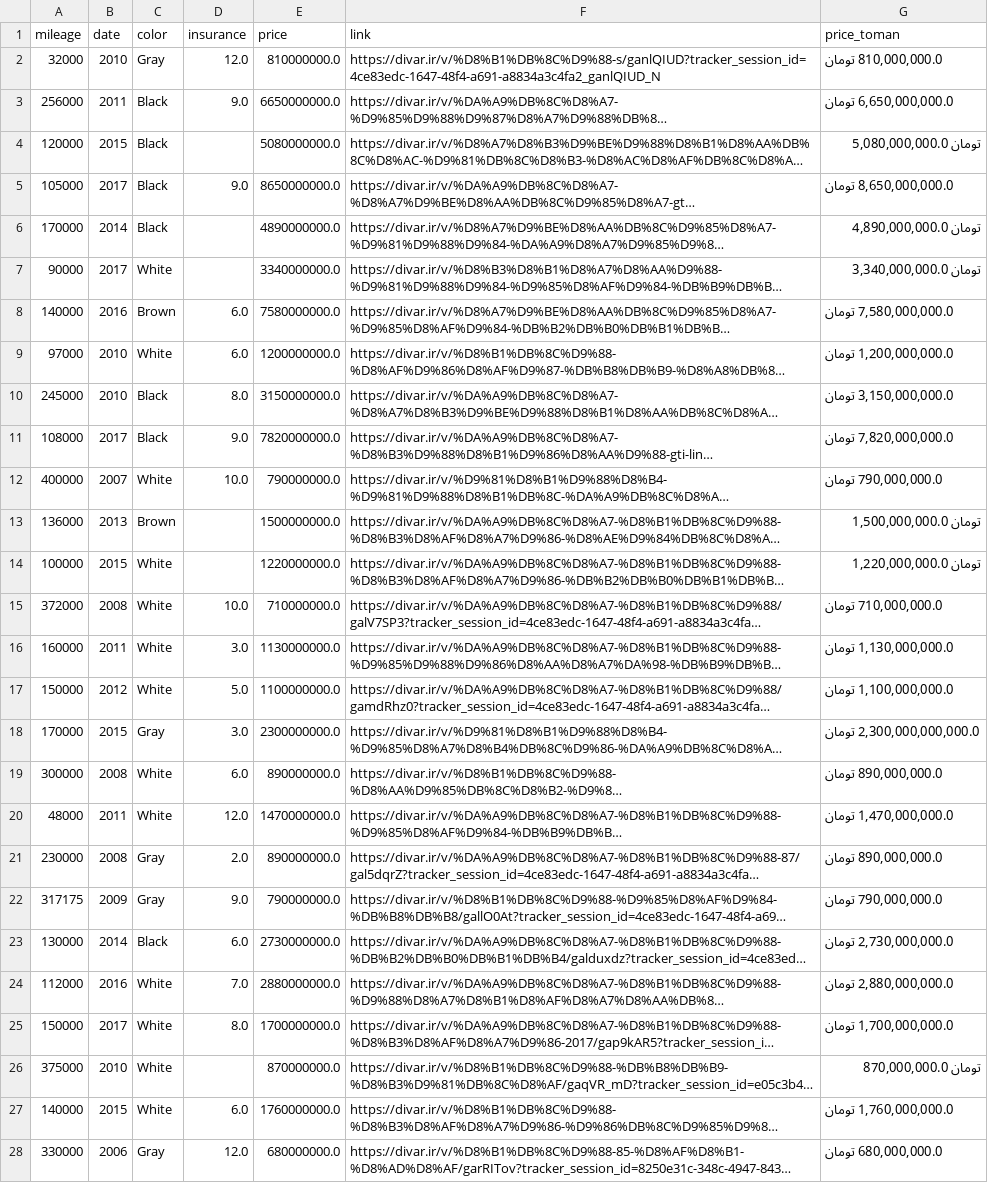
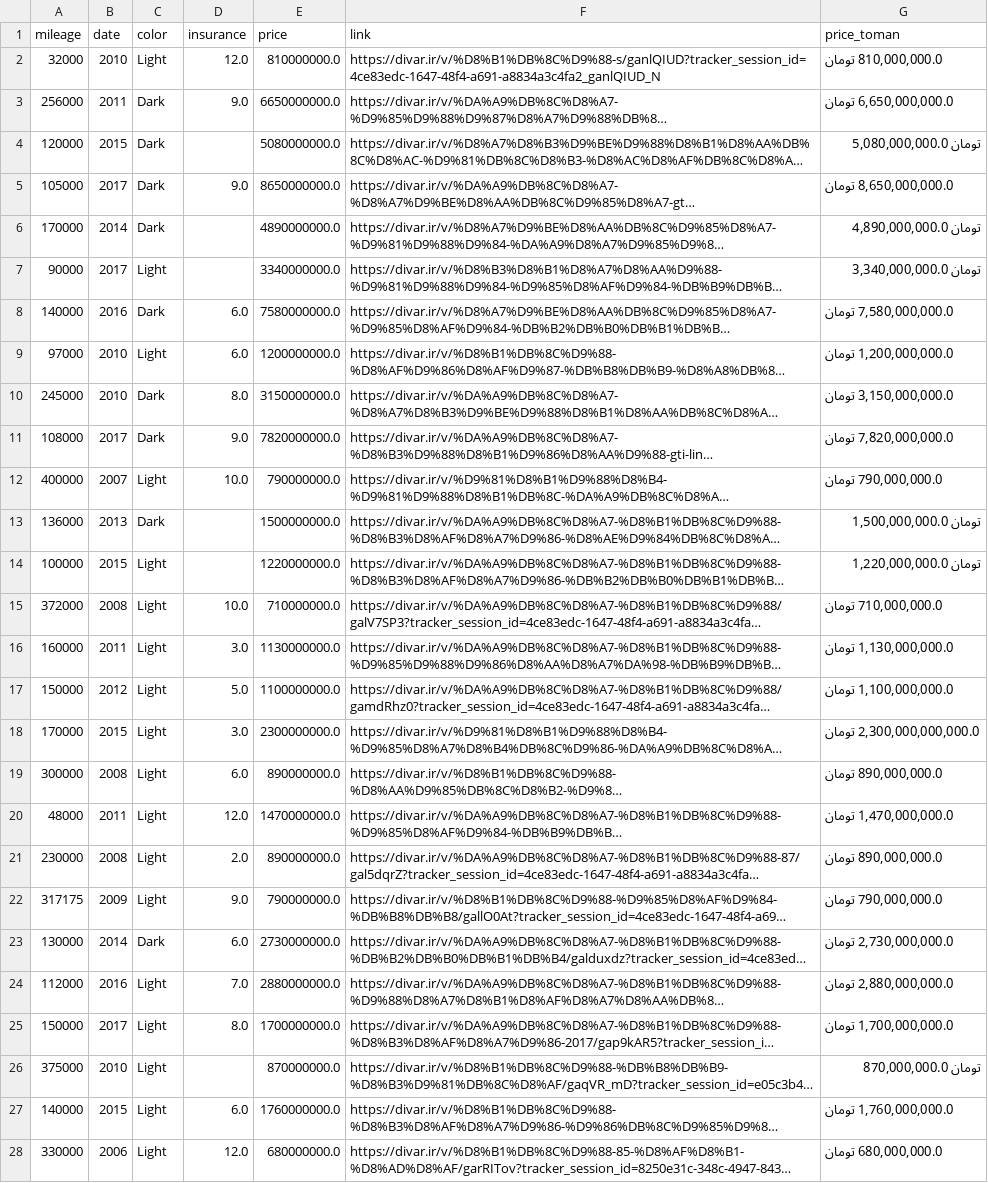
Before and after one commit to pouniq/CarPred, a CSV file: Data/CSV/final.csv, drawn as a sheet; only a part is shown; long unchanged cells end in …; the diff covers the shown part only; the diff names each change by its address in the sheet, - before the commit and + after, or states it on an @@ line.

```diff
--- a/Data/CSV/final.csv
+++ b/Data/CSV/final.csv
-C2 (color): Gray
+C2 (color): Light
-C3:C6 (color): Black
+C3:C6 (color): Dark
-C7 (color): White
+C7 (color): Light
-C8 (color): Brown
+C8 (color): Dark
-C9 (color): White
+C9 (color): Light
-C10:C11 (color): Black
+C10:C11 (color): Dark
-C12 (color): White
+C12 (color): Light
-C13 (color): Brown
+C13 (color): Dark
-C14:C17 (color): White
+C14:C17 (color): Light
-C18 (color): Gray
+C18 (color): Light
-C19:C20 (color): White
+C19:C20 (color): Light
-C21:C22 (color): Gray
+C21:C22 (color): Light
-C23 (color): Black
+C23 (color): Dark
-C24:C27 (color): White
+C24:C27 (color): Light
-C28 (color): Gray
+C28 (color): Light
```
Also changed, not shown: 9 added rows, 4 removed rows, 1 moved row and 15 edited cells elsewhere in this file, PreProcessing/test.csv, PreProcessing/train.csv, 2 other files.
